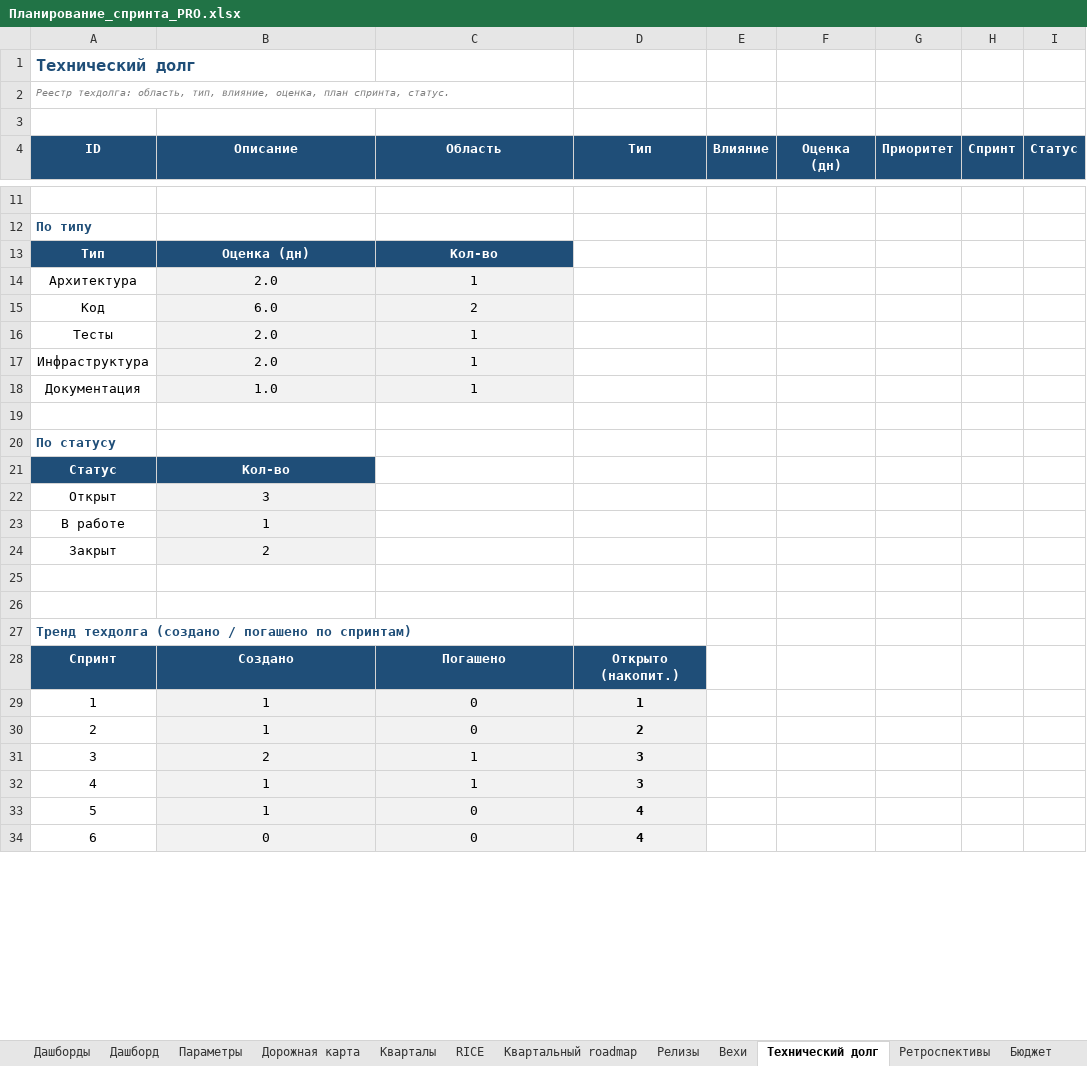
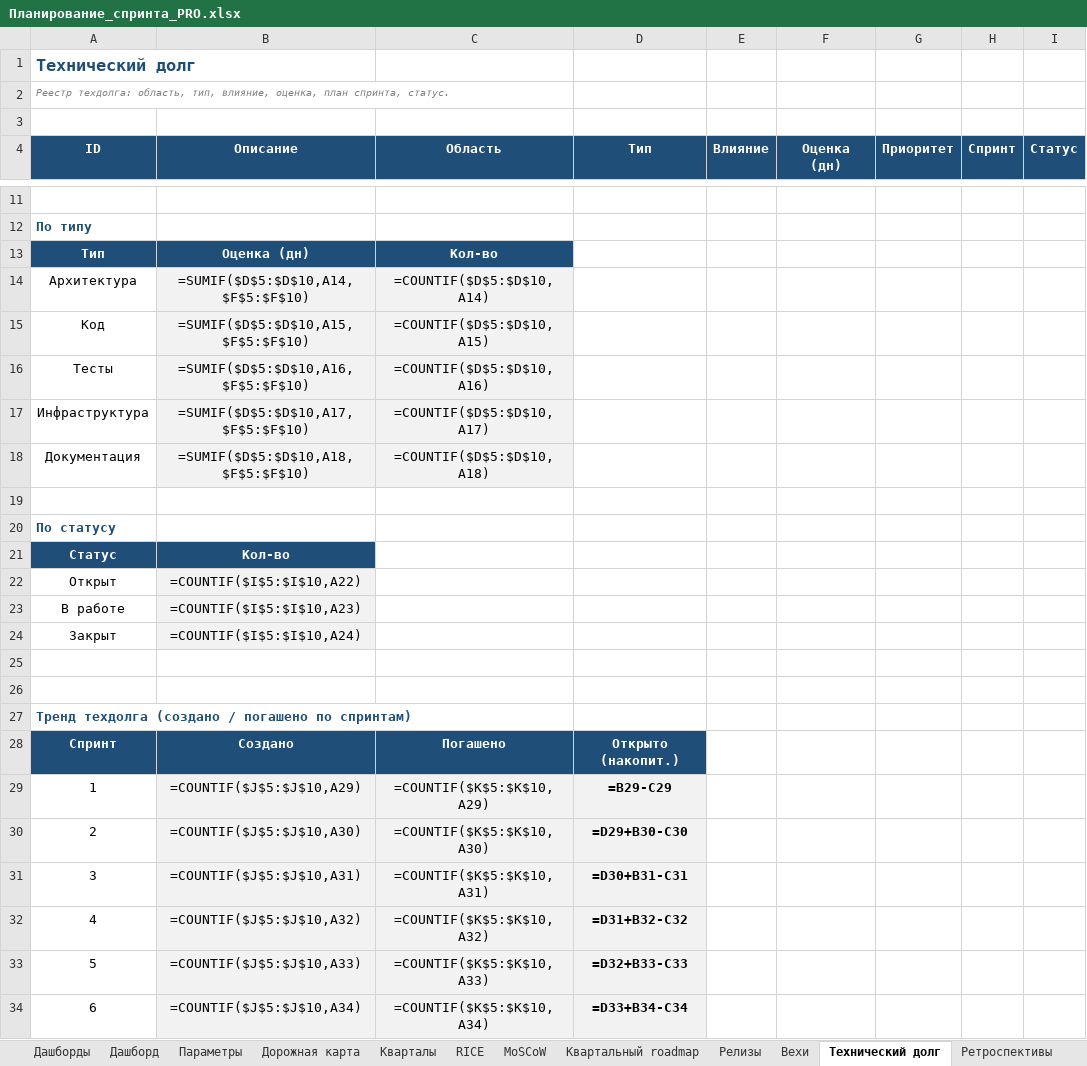
Before and after one commit to neoandrey1985/Planirovanie, an Excel workbook: Планирование_спринта_PRO.xlsx, sheet Технический долг, drawn as a sheet; only a part is shown, gaps mark what is left out; values as stored, in another font and other column widths than the file's, no borders; formulas without a stored value are shown as written; charts and pictures not drawn; the diff covers the shown part only; the diff names each change by its address in the sheet, - before the commit and + after, or states it on an @@ line.

```diff
--- a/Планирование_спринта_PRO.xlsx (sheet Технический долг)
+++ b/Планирование_спринта_PRO.xlsx (sheet Технический долг)
+sheet tab: MoSCoW
-B14 (Описание): 2.0
+B14 (Описание): =SUMIF($D$5:$D$10,A14,$F$5:$F$10)
-C14 (Область): 1
+C14 (Область): =COUNTIF($D$5:$D$10,A14)
-B15 (Описание): 6.0
+B15 (Описание): =SUMIF($D$5:$D$10,A15,$F$5:$F$10)
-C15 (Область): 2
+C15 (Область): =COUNTIF($D$5:$D$10,A15)
-B16 (Описание): 2.0
+B16 (Описание): =SUMIF($D$5:$D$10,A16,$F$5:$F$10)
-C16 (Область): 1
+C16 (Область): =COUNTIF($D$5:$D$10,A16)
-B17 (Описание): 2.0
+B17 (Описание): =SUMIF($D$5:$D$10,A17,$F$5:$F$10)
-C17 (Область): 1
+C17 (Область): =COUNTIF($D$5:$D$10,A17)
-B18 (Описание): 1.0
+B18 (Описание): =SUMIF($D$5:$D$10,A18,$F$5:$F$10)
-C18 (Область): 1
+C18 (Область): =COUNTIF($D$5:$D$10,A18)
-B22 (Описание): 3
+B22 (Описание): =COUNTIF($I$5:$I$10,A22)
-B23 (Описание): 1
+B23 (Описание): =COUNTIF($I$5:$I$10,A23)
-B24 (Описание): 2
+B24 (Описание): =COUNTIF($I$5:$I$10,A24)
-B29 (Описание): 1
+B29 (Описание): =COUNTIF($J$5:$J$10,A29)
-C29 (Область): 0
+C29 (Область): =COUNTIF($K$5:$K$10,A29)
-D29 (Тип): 1
+D29 (Тип): =B29-C29
-B30 (Описание): 1
+B30 (Описание): =COUNTIF($J$5:$J$10,A30)
-C30 (Область): 0
+C30 (Область): =COUNTIF($K$5:$K$10,A30)
-D30 (Тип): 2
+D30 (Тип): =D29+B30-C30
-B31 (Описание): 2
+B31 (Описание): =COUNTIF($J$5:$J$10,A31)
-C31 (Область): 1
+C31 (Область): =COUNTIF($K$5:$K$10,A31)
-D31 (Тип): 3
+D31 (Тип): =D30+B31-C31
-B32 (Описание): 1
+B32 (Описание): =COUNTIF($J$5:$J$10,A32)
-C32 (Область): 1
+C32 (Область): =COUNTIF($K$5:$K$10,A32)
-D32 (Тип): 3
+D32 (Тип): =D31+B32-C32
-B33 (Описание): 1
+B33 (Описание): =COUNTIF($J$5:$J$10,A33)
-C33 (Область): 0
+C33 (Область): =COUNTIF($K$5:$K$10,A33)
-D33 (Тип): 4
+D33 (Тип): =D32+B33-C33
-B34 (Описание): 0
+B34 (Описание): =COUNTIF($J$5:$J$10,A34)
-C34 (Область): 0
+C34 (Область): =COUNTIF($K$5:$K$10,A34)
-D34 (Тип): 4
+D34 (Тип): =D33+B34-C34
```
Also changed, not shown: 15 edited cells elsewhere in this sheet, sheet Гант, sheet Дорожная карта, sheet Капасити, sheet Бэклог, sheet Cycle time, sheet Time to Market, 21 more sheets, hidden cells, charts or pictures, 11 other files.
